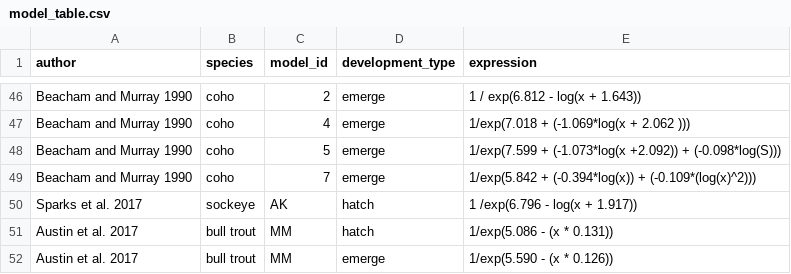
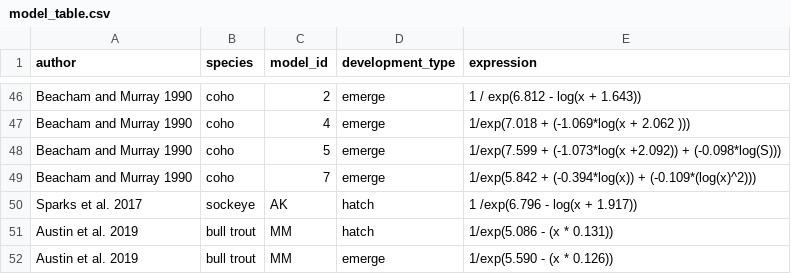
Before and after one commit to bmait101/hatchR, a CSV file: data-raw/model_table.csv, drawn as a sheet; only a part is shown, gaps mark what is left out.

Commit message:
chnage from Austin et al. 2017 to 2019 - fixes #11

```diff
--- a/data-raw/model_table.csv
+++ b/data-raw/model_table.csv
@@ -50,3 +50,3 @@ Beacham and Murray 1990,coho,7,emerge,1/exp(5.842 + (-0.394*log(x)) + (-0.109*(l
 Sparks et al. 2017,sockeye,AK,hatch,1 /exp(6.796 - log(x + 1.917))
-Austin et al. 2017,bull trout,MM,hatch,1/exp(5.086 - (x * 0.131))
-Austin et al. 2017,bull trout,MM,emerge,1/exp(5.590 - (x  * 0.126))
+Austin et al. 2019,bull trout,MM,hatch,1/exp(5.086 - (x * 0.131))
+Austin et al. 2019,bull trout,MM,emerge,1/exp(5.590 - (x  * 0.126))
```
Also changed, not shown: 6 other files.
